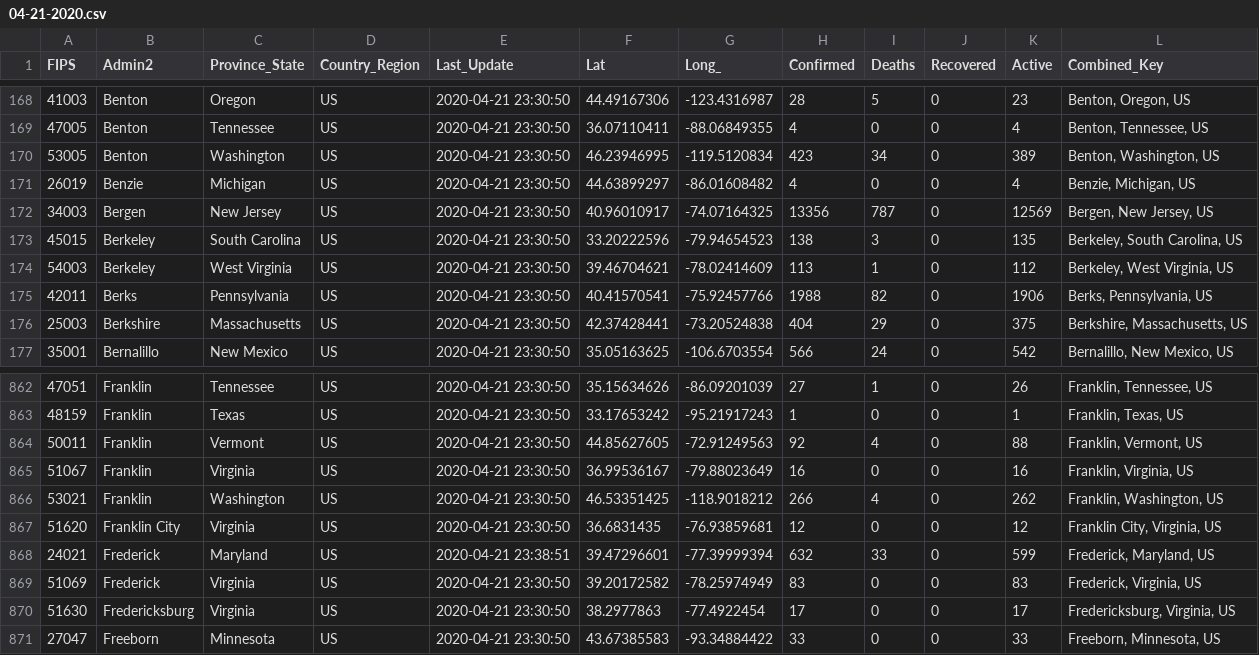
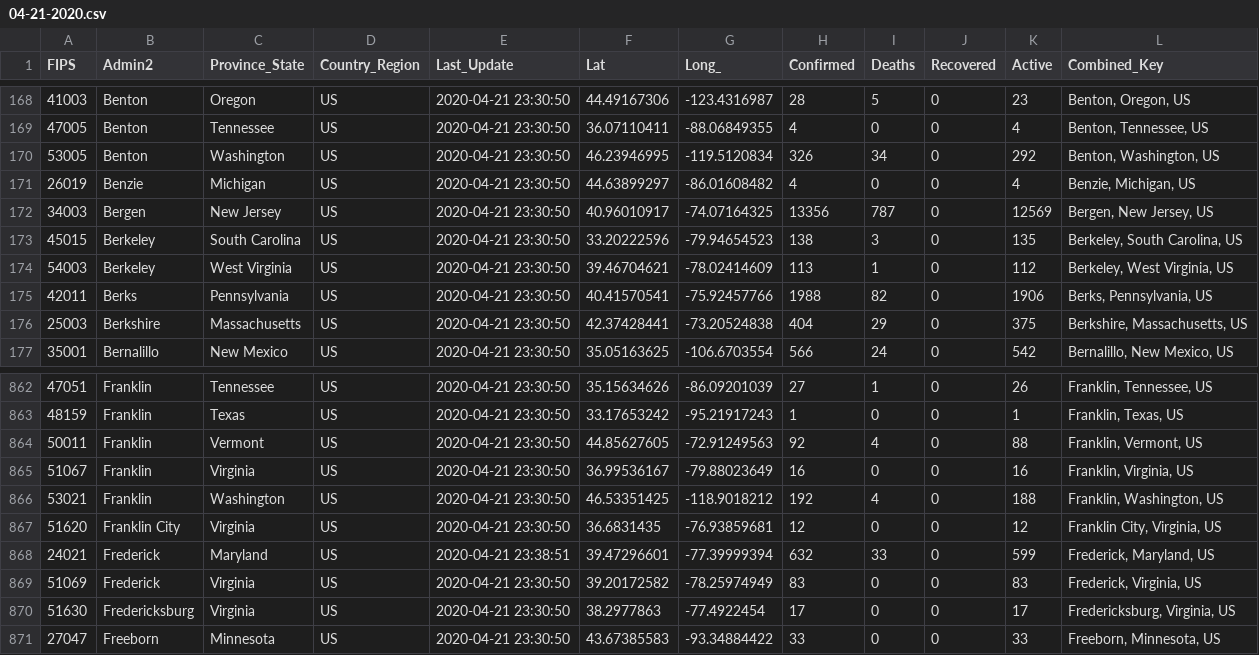
Before and after one commit to CyberCityCircuits/COVID-19-Analysis, a CSV file: data/04-21-2020.csv, drawn as a sheet; only a part is shown, gaps mark what is left out.

```diff
--- a/data/04-21-2020.csv
+++ b/data/04-21-2020.csv
@@ -169,3 +169,3 @@ FIPS,Admin2,Province_State,Country_Region,Last_Update,Lat,Long_,Confirmed,Deaths
 47005,Benton,Tennessee,US,2020-04-21 23:30:50,36.07110411,-88.06849355,4,0,0,4,"Benton, Tennessee, US"
-53005,Benton,Washington,US,2020-04-21 23:30:50,46.23946995,-119.5120834,423,34,0,389,"Benton, Washington, US"
+53005,Benton,Washington,US,2020-04-21 23:30:50,46.23946995,-119.5120834,326,34,0,292,"Benton, Washington, US"
 26019,Benzie,Michigan,US,2020-04-21 23:30:50,44.63899297,-86.01608482,4,0,0,4,"Benzie, Michigan, US"
@@ -865,3 +865,3 @@ FIPS,Admin2,Province_State,Country_Region,Last_Update,Lat,Long_,Confirmed,Deaths
 51067,Franklin,Virginia,US,2020-04-21 23:30:50,36.99536167,-79.88023649,16,0,0,16,"Franklin, Virginia, US"
-53021,Franklin,Washington,US,2020-04-21 23:30:50,46.53351425,-118.9018212,266,4,0,262,"Franklin, Washington, US"
+53021,Franklin,Washington,US,2020-04-21 23:30:50,46.53351425,-118.9018212,192,4,0,188,"Franklin, Washington, US"
 51620,Franklin City,Virginia,US,2020-04-21 23:30:50,36.6831435,-76.93859681,12,0,0,12,"Franklin City, Virginia, US"
```
Also changed, not shown: data/04-22-2020.csv, 3 other files.
